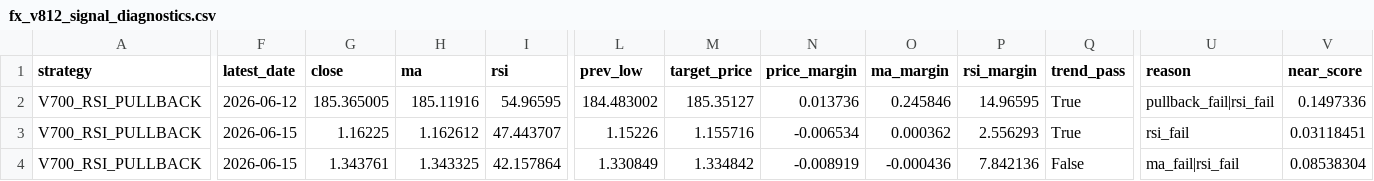
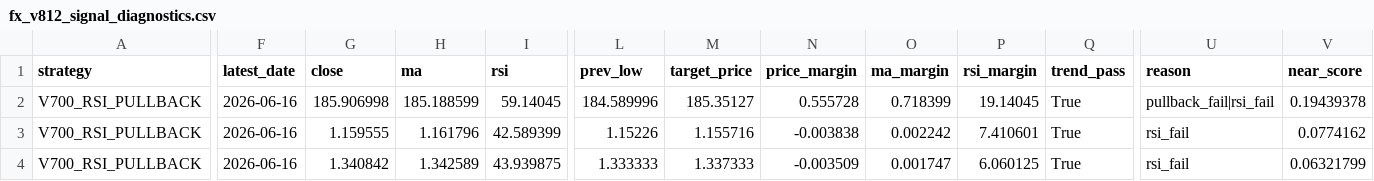
Before and after one commit to pengin01/Fx-Trade-System, a CSV file: fx_v812_signal_diagnostics.csv, drawn as a sheet; only a part is shown, gaps mark what is left out; the diff covers the shown part only; the diff names each change by its address in the sheet, - before the commit and + after, or states it on an @@ line.

```diff
--- a/fx_v812_signal_diagnostics.csv
+++ b/fx_v812_signal_diagnostics.csv
-F2 (latest_date): 2026-06-12
+F2 (latest_date): 2026-06-16
-G2 (close): 185.365005
+G2 (close): 185.906998
-H2 (ma): 185.11916
+H2 (ma): 185.188599
-I2 (rsi): 54.96595
+I2 (rsi): 59.14045
-L2 (prev_low): 184.483002
+L2 (prev_low): 184.589996
-N2 (price_margin): 0.013736
+N2 (price_margin): 0.555728
-O2 (ma_margin): 0.245846
+O2 (ma_margin): 0.718399
-P2 (rsi_margin): 14.96595
+P2 (rsi_margin): 19.14045
-V2 (near_score): 0.1497336
+V2 (near_score): 0.19439378
-F3:F4 (latest_date): 2026-06-15
+F3:F4 (latest_date): 2026-06-16
-G3 (close): 1.16225
+G3 (close): 1.159555
-H3 (ma): 1.162612
+H3 (ma): 1.161796
-I3 (rsi): 47.443707
+I3 (rsi): 42.589399
-N3 (price_margin): -0.006534
+N3 (price_margin): -0.003838
-O3 (ma_margin): 0.000362
+O3 (ma_margin): 0.002242
-P3 (rsi_margin): 2.556293
+P3 (rsi_margin): 7.410601
-V3 (near_score): 0.03118451
+V3 (near_score): 0.0774162
-G4 (close): 1.343761
+G4 (close): 1.340842
-H4 (ma): 1.343325
+H4 (ma): 1.342589
-I4 (rsi): 42.157864
+I4 (rsi): 43.939875
-L4 (prev_low): 1.330849
+L4 (prev_low): 1.333333
-M4 (target_price): 1.334842
+M4 (target_price): 1.337333
-N4 (price_margin): -0.008919
+N4 (price_margin): -0.003509
-O4 (ma_margin): -0.000436
+O4 (ma_margin): 0.001747
-P4 (rsi_margin): 7.842136
+P4 (rsi_margin): 6.060125
-Q4 (trend_pass): False
+Q4 (trend_pass): True
-U4 (reason): ma_fail|rsi_fail
+U4 (reason): rsi_fail
-V4 (near_score): 0.08538304
+V4 (near_score): 0.06321799
```
Also changed, not shown: 25 edited cells elsewhere in this file, fx_v811_equity.csv, fx_v811_positions.csv, 3 other files.
